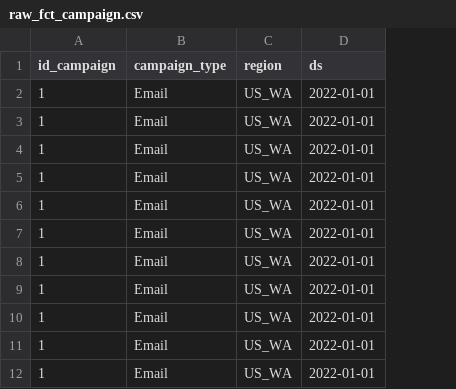
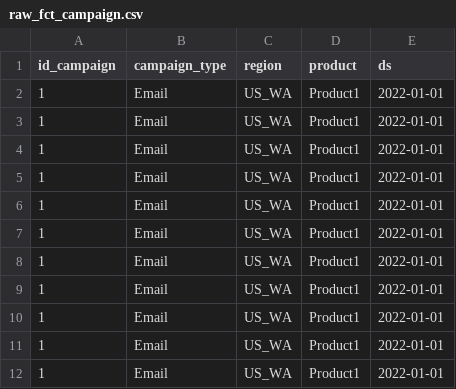
Before and after one commit to subu-biswas/dbt-df-example, a CSV file: seeds/raw_fct_campaign.csv, drawn as a sheet; the diff names each change by its address in the sheet, - before the commit and + after, or states it on an @@ line.

```diff
--- a/seeds/raw_fct_campaign.csv
+++ b/seeds/raw_fct_campaign.csv
+column D (product), rows 2-12: all Product1
```
Also changed, not shown: 3 other files.
